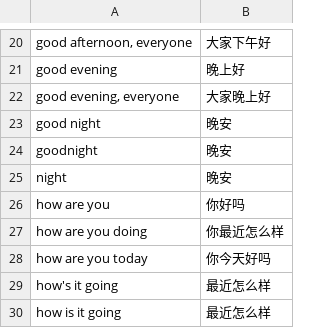
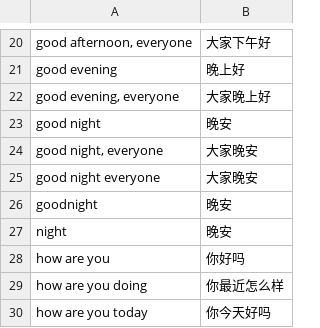
Before and after one commit to xubin0903/suiyi, a TSV file: engine/src/suiyi_engine/data/short_phrases_en_zh.tsv, drawn as a sheet; only a part is shown, gaps mark what is left out; the shorter side is filled out with more unchanged rows.

Commit message:
fix(engine): Good night, everyone. 入短句表（Refs #89）
按 good morning/afternoon/evening, everyone 同一口径补表；
留出集该条改 tabled，并补 Sleep tight. 维持规模。

```diff
--- a/engine/src/suiyi_engine/data/short_phrases_en_zh.tsv
+++ b/engine/src/suiyi_engine/data/short_phrases_en_zh.tsv
@@ -23,2 +23,4 @@ good evening, everyone	大家晚上好
 good night	晚安
+good night, everyone	大家晚安
+good night everyone	大家晚安
 goodnight	晚安
```
Also changed, not shown: 5 other files.
